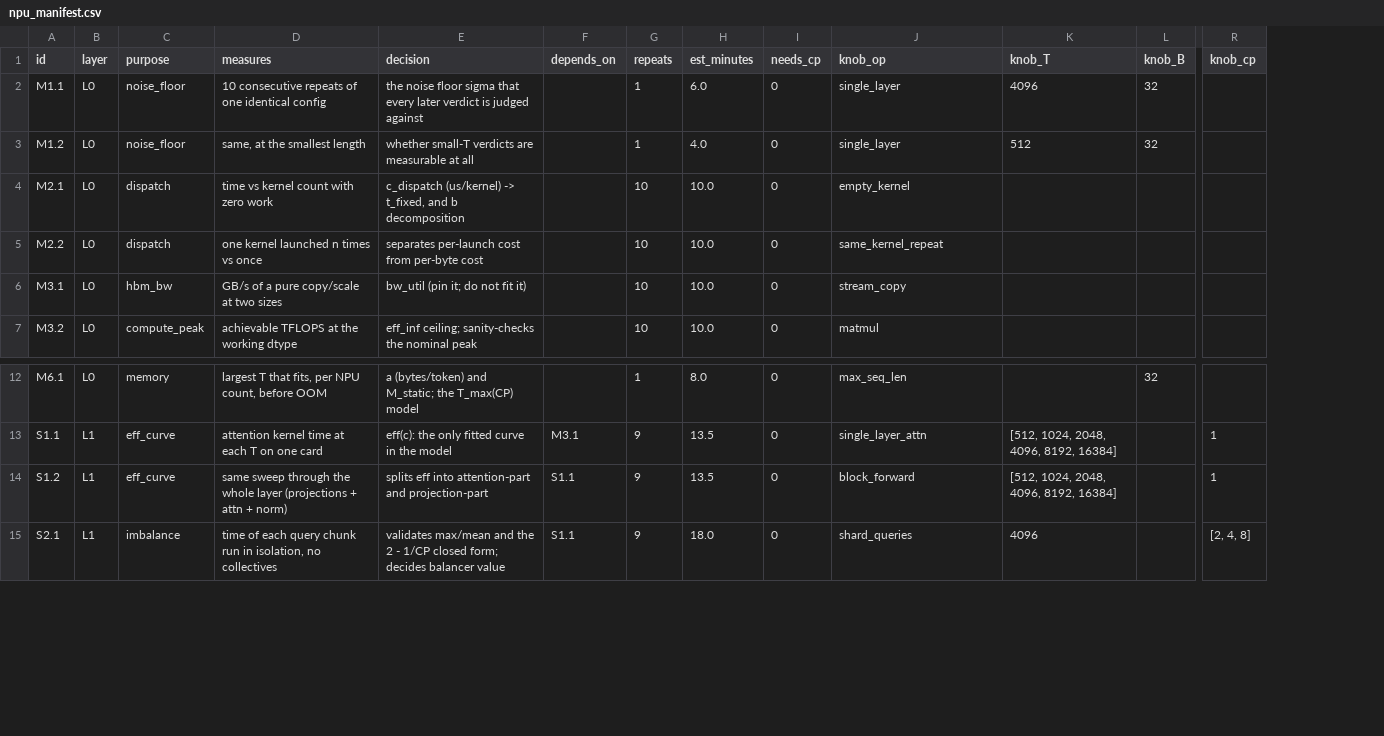
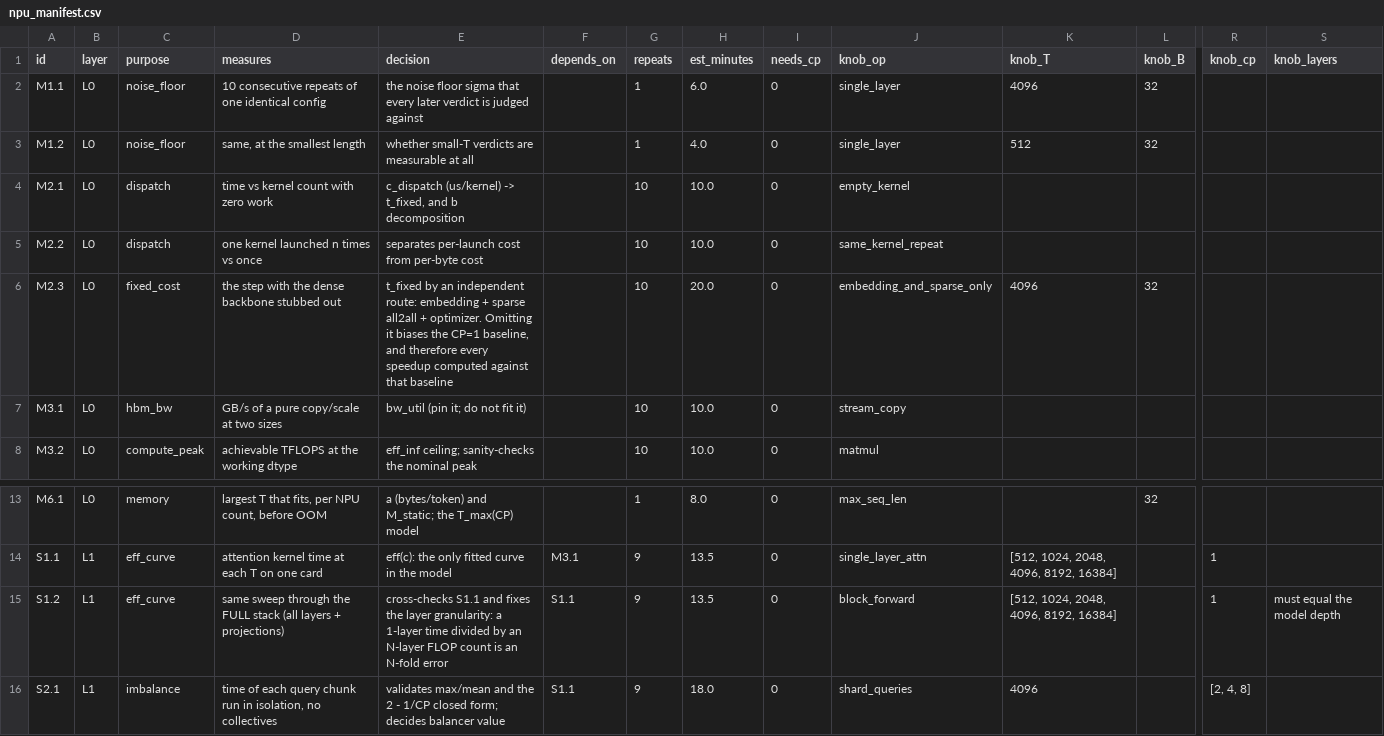
Before and after one commit to easebreaker/gr-cp-cost-model, a CSV file: data/npu_manifest.csv, drawn as a sheet; only a part is shown, gaps mark what is left out; addresses are those after the commit; rows hold the shown columns only; the diff names each change by its address in the sheet, - before the commit and + after, or states it on an @@ line.

Commit message:
修正两处实测偏差：层粒度错配与通信项
## 偏差 1：绝对时间偏低（层粒度错配）
sweep 计时 1 个 block，extract_eff 却用整模型 15 层的 FLOPs 去除它，
eff 被放大 15 倍，预测回到 1 层量级。拟合本身自洽，所以只有和整模型
实测比对才暴露。

更糟的是这不是纯比例误差：L² 逐元素项也要从测量时间里减掉，错配时
被减 15 倍，长序列点直接变 nan（elementwise term exceeds total），
短序列点放大到 19.2 倍 —— 曲线形状也被扭曲，无法用常数修正。

修法：
- extract_eff(..., layers_measured=N) 显式声明测的深度
- harness 把 layers 写进 CSV 列；compose 自动读取，缺列时明确警告
- sweep.py --layers N 可直接测整栈（新增 HstuStack）
- e2e.py --check-csv 用 median pred/measured ≈ 1/n_layers 检测此类错误

## 偏差 2：加速比偏低（不可切部分缺失 + 通信高估）
- t_fixed 缺失时不再静默取 0，打印后果说明
- 新增 M2.3 作业：dense 主干换 no-op，独立测 t_fixed（第二口径）
- 新增 cost.attribute()：把实际时间拆成 fixed / ideal / eff / imbal / comm
  四项，增量严格相加等于 predict，使「通信是不是算多了」变成可读的数

## 顺带修掉一个真实建模错误
alpha 原来在 CP=1 时也计一次，但那时没有集合通信。改为按轮次计：
  ring: rounds = (cp-1) * sharded_layers
  a2a : rounds = sharded_layers
=> cp=1 时 rounds=0，通信严格为 0。这消除了基线里凭空多出的
   0.5*alpha，也修正了所有以 CP=1 为分母的加速比。

## 另一个静默不一致
fit_curve 返回的 Params 会把 bw_util/recompute 退回默认值，丢掉
extract_eff 用的值，导致曲线在不同物理下被评估。改为由 EffPoint
携带这两个常数，fit_curve 继承。

全部 120 个测试通过（新增 tests/test_granularity.py 17 项）。
MTGR GFLOPs 反解仍为 524/518/518（1.2%）。

```diff
--- a/data/npu_manifest.csv
+++ b/data/npu_manifest.csv
+column S (knob_layers), row 15: must equal the model depth
+row 6: M2.3 | L0 | fixed_cost | the step with the dense backbone stubbed out | t_fixed by an independent route: embedding + sparse all2all + optimizer. Omitting it biases the CP=1 baseline, and therefore every speedup computed against that baseline |  | 10 | 20.0 | 0 | embedding_and_sparse_only | 4096 | 32
-D15 (measures): …through the whole layer (projections + attn + norm)
+D15 (measures): …through the FULL stack (all layers + projections)
-E15 (decision): splits eff into attention-part and projection-part
+E15 (decision): cross-checks S1.1 and fixes the layer granularity: a 1-layer time divided by an N-layer FLOP count is an N-fold error
```
Also changed, not shown: 12 other files.
